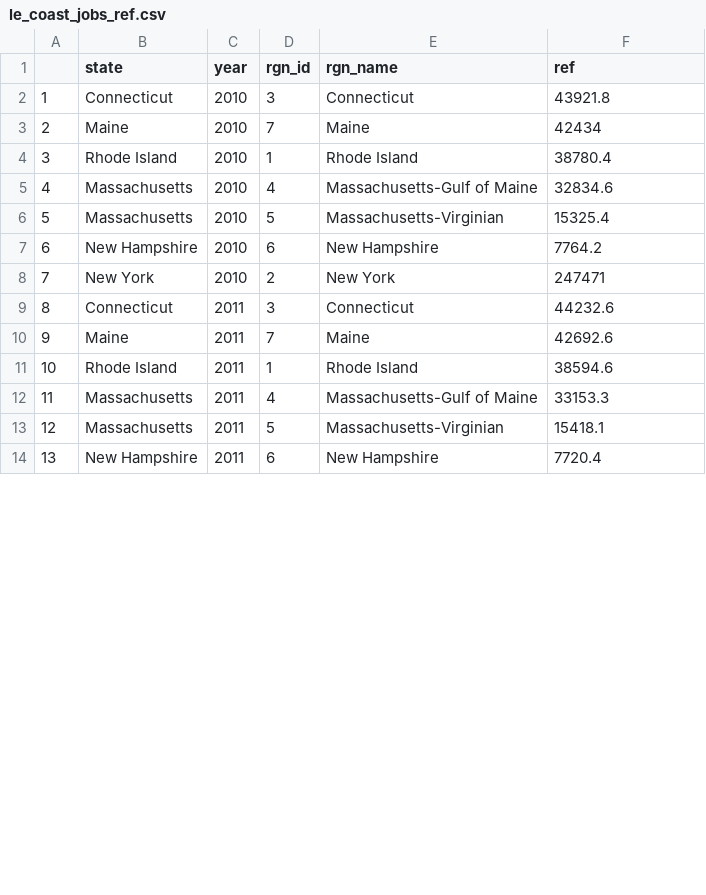
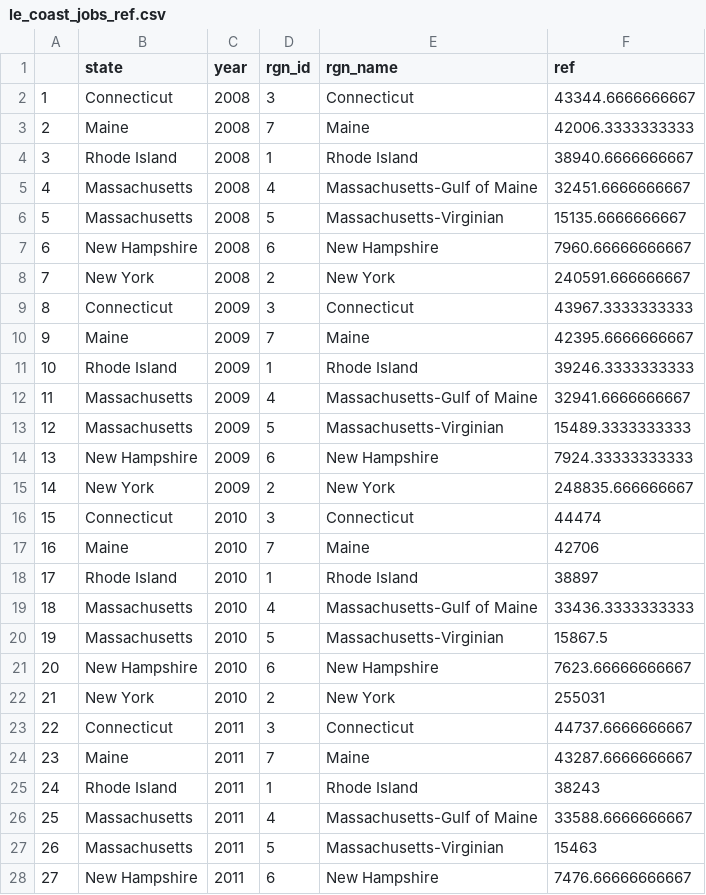
Before and after one commit to jules32/ne-scores, a CSV file: region2016/layers/le_coast_jobs_ref.csv, drawn as a sheet; only a part is shown; addresses are those after the commit; the diff covers the shown part only; the diff names each change by its address in the sheet, - before the commit and + after, or states it on an @@ line.

Commit message:
removed bls statewide comparisons, established 3.5% target for wages, and nationwide comparison for jobs

```diff
--- a/region2016/layers/le_coast_jobs_ref.csv
+++ b/region2016/layers/le_coast_jobs_ref.csv
+row 2: 1 | Connecticut | 2008 | 3 | Connecticut | 43344.6666666667
+row 3: 2 | Maine | 2008 | 7 | Maine | 42006.3333333333
+row 4: 3 | Rhode Island | 2008 | 1 | Rhode Island | 38940.6666666667
+row 5: 4 | Massachusetts | 2008 | 4 | Massachusetts-Gulf of Maine | 32451.6666666667
+row 6: 5 | Massachusetts | 2008 | 5 | Massachusetts-Virginian | 15135.6666666667
+row 7: 6 | New Hampshire | 2008 | 6 | New Hampshire | 7960.66666666667
+row 8: 7 | New York | 2008 | 2 | New York | 240591.666666667
+row 9: 8 | Connecticut | 2009 | 3 | Connecticut | 43967.3333333333
+row 10: 9 | Maine | 2009 | 7 | Maine | 42395.6666666667
+row 11: 10 | Rhode Island | 2009 | 1 | Rhode Island | 39246.3333333333
+row 12: 11 | Massachusetts | 2009 | 4 | Massachusetts-Gulf of Maine | 32941.6666666667
+row 13: 12 | Massachusetts | 2009 | 5 | Massachusetts-Virginian | 15489.3333333333
+row 14: 13 | New Hampshire | 2009 | 6 | New Hampshire | 7924.33333333333
+row 15: 14 | New York | 2009 | 2 | New York | 248835.666666667
@@ column A renumbered from row 16 down @@
-F16 (ref): 43921.8
+F16 (ref): 44474
-F17 (ref): 42434
+F17 (ref): 42706
-F18 (ref): 38780.4
+F18 (ref): 38897
-F19 (ref): 32834.6
+F19 (ref): 33436.3333333333
-F20 (ref): 15325.4
+F20 (ref): 15867.5
-F21 (ref): 7764.2
+F21 (ref): 7623.66666666667
-F22 (ref): 247471
+F22 (ref): 255031
-F23 (ref): 44232.6
+F23 (ref): 44737.6666666667
-F24 (ref): 42692.6
+F24 (ref): 43287.6666666667
-F25 (ref): 38594.6
+F25 (ref): 38243
-F26 (ref): 33153.3
+F26 (ref): 33588.6666666667
-F27 (ref): 15418.1
+F27 (ref): 15463
-F28 (ref): 7720.4
+F28 (ref): 7476.66666666667
```
Also changed, not shown: 22 edited cells elsewhere in this file, region2016/layers/le_coast_wages_ref.csv, 9 other files.
